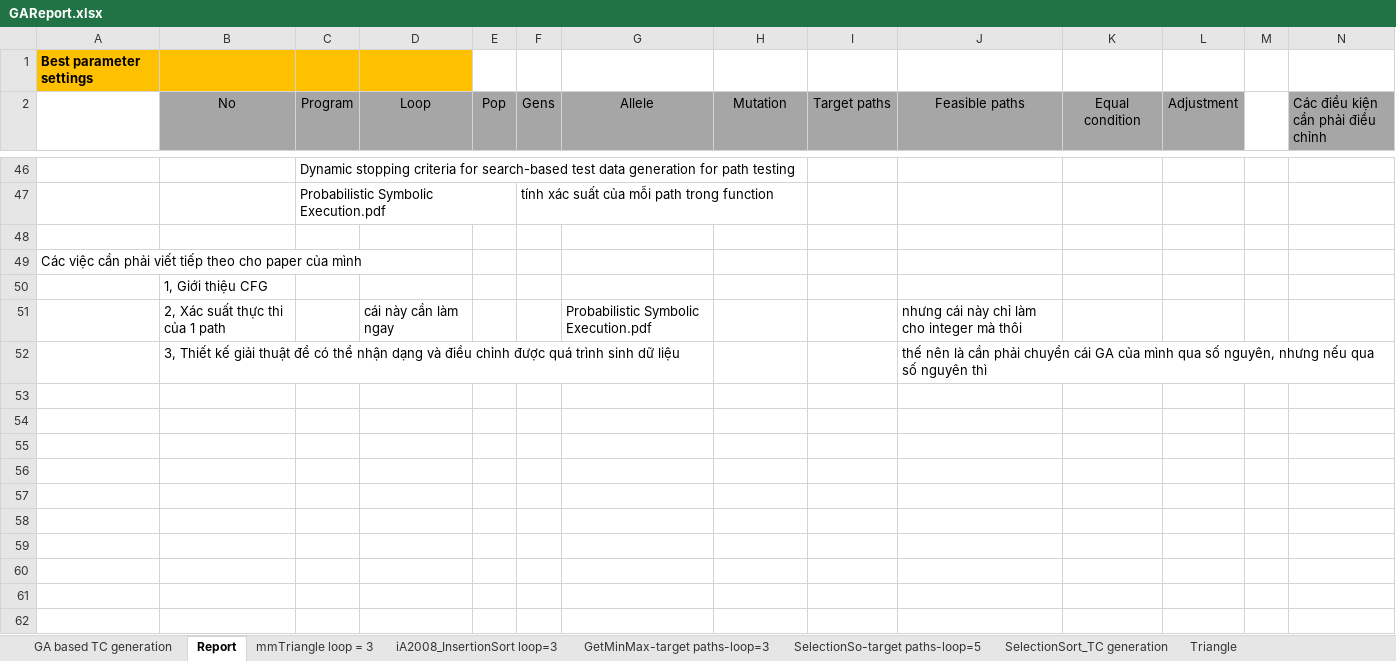
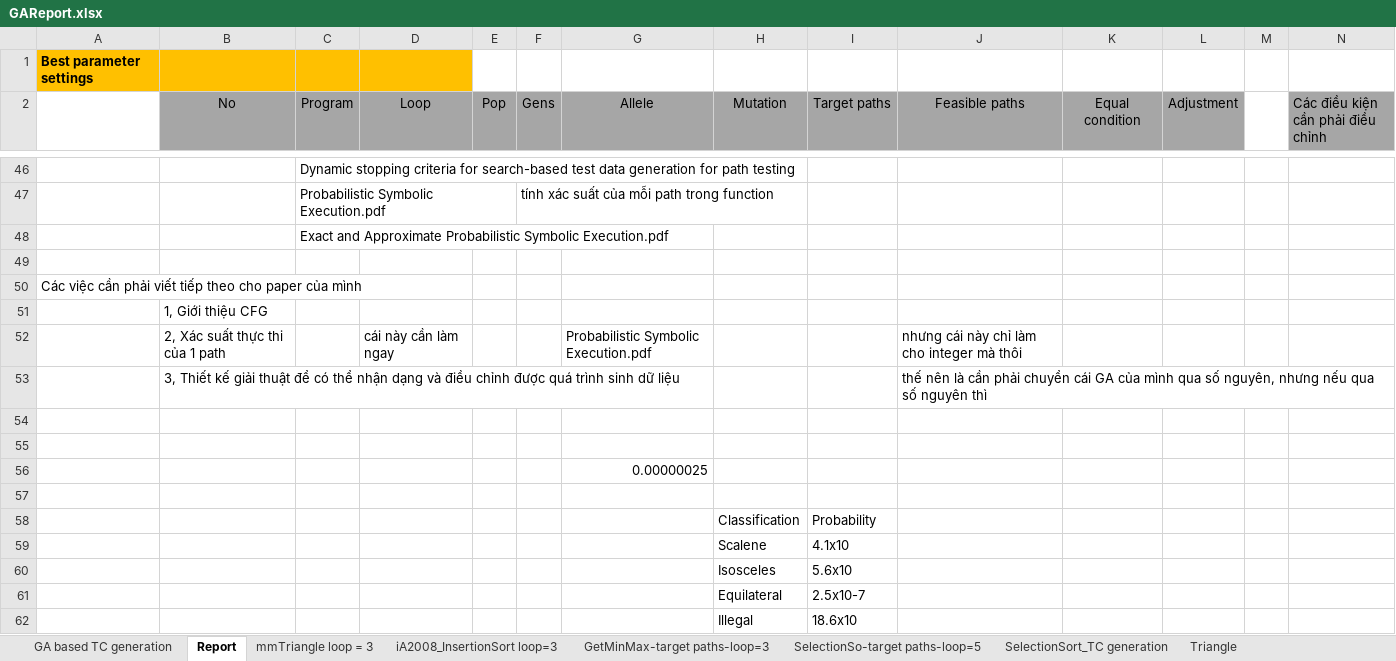
Before and after one commit to dinhngocthi/GAsource, an Excel workbook: src/report/GAReport.xlsx, sheet Report, drawn as a sheet; only a part is shown, gaps mark what is left out; values as stored, in another font and other column widths than the file's, no borders; rows hold the shown columns only; the diff names each change by its address in the sheet, - before the commit and + after, or states it on an @@ line.

```diff
--- a/src/report/GAReport.xlsx (sheet Report)
+++ b/src/report/GAReport.xlsx (sheet Report)
+row 48:  |  | Exact and Approximate Probabilistic Symbolic Execution.pdf
+row 54: (empty)
+row 55: (empty)
+row 56:  |  |  |  |  |  | 0.00000025
+row 57: (empty)
+row 58:  |  |  |  |  |  |  | Classification | Probability
+row 59:  |  |  |  |  |  |  | Scalene | 4.1x10
+row 60:  |  |  |  |  |  |  | Isosceles | 5.6x10
+row 61:  |  |  |  |  |  |  | Equilateral | 2.5x10-7
+row 62:  |  |  |  |  |  |  | Illegal | 18.6x10
```
